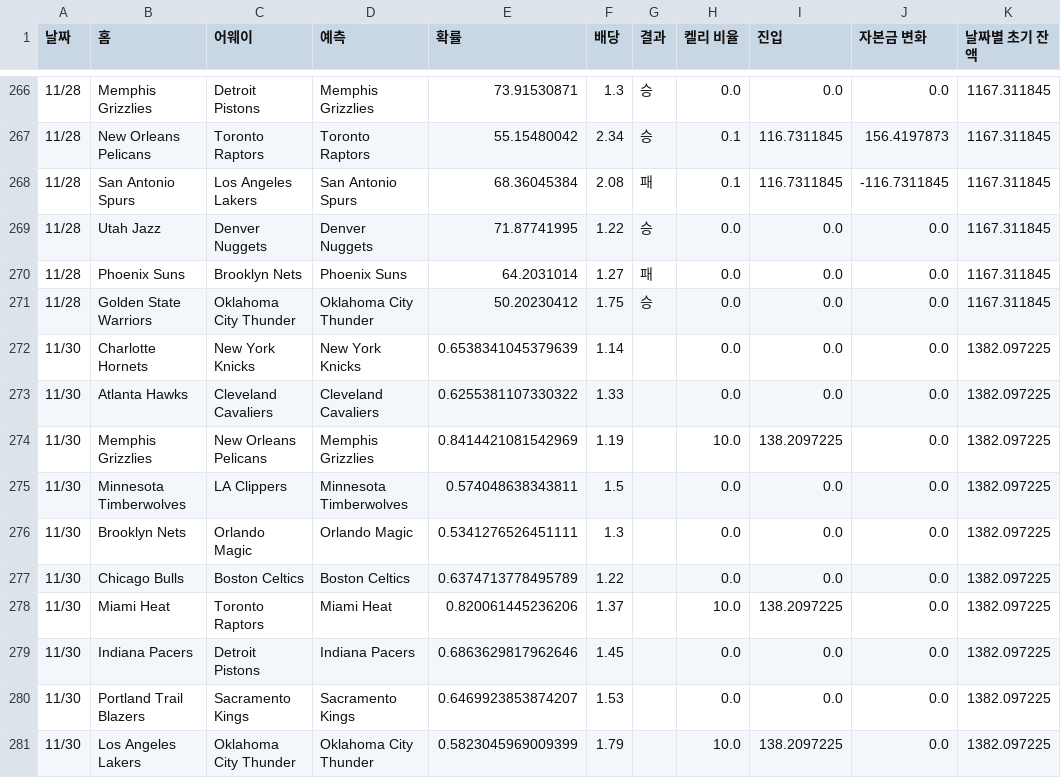
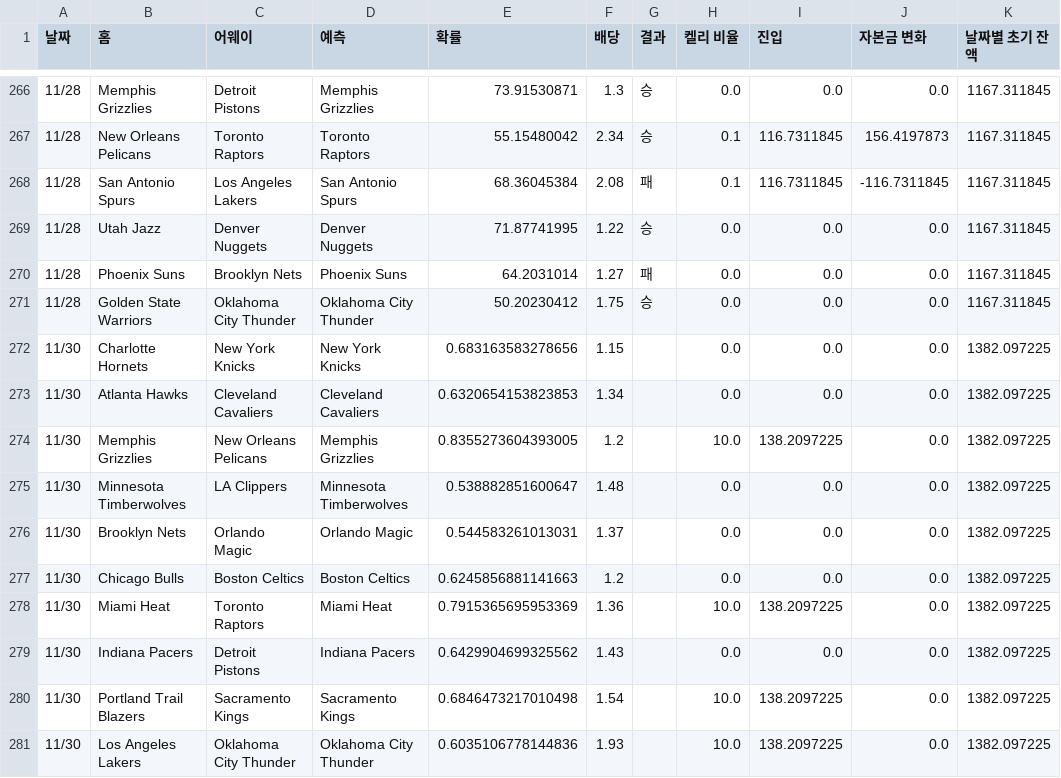
Before and after one commit to jammytone/NBA-Machine-Learning-Sports-Betting, a CSV file: NBA_승패_최종 - 승패.csv, drawn as a sheet; only a part is shown, gaps mark what is left out; the diff names each change by its address in the sheet, - before the commit and + after, or states it on an @@ line.

```diff
--- a/NBA_승패_최종 - 승패.csv
+++ b/NBA_승패_최종 - 승패.csv
-E272 (확률): 0.6538341045379639
+E272 (확률): 0.683163583278656
-F272 (배당): 1.14
+F272 (배당): 1.15
-E273 (확률): 0.6255381107330322
+E273 (확률): 0.6320654153823853
-F273 (배당): 1.33
+F273 (배당): 1.34
-E274 (확률): 0.8414421081542969
+E274 (확률): 0.8355273604393005
-F274 (배당): 1.19
+F274 (배당): 1.2
-E275 (확률): 0.574048638343811
+E275 (확률): 0.538882851600647
-F275 (배당): 1.5
+F275 (배당): 1.48
-E276 (확률): 0.5341276526451111
+E276 (확률): 0.544583261013031
-F276 (배당): 1.3
+F276 (배당): 1.37
-E277 (확률): 0.6374713778495789
+E277 (확률): 0.6245856881141663
-F277 (배당): 1.22
+F277 (배당): 1.2
-E278 (확률): 0.820061445236206
+E278 (확률): 0.7915365695953369
-F278 (배당): 1.37
+F278 (배당): 1.36
-E279 (확률): 0.6863629817962646
+E279 (확률): 0.6429904699325562
-F279 (배당): 1.45
+F279 (배당): 1.43
-E280 (확률): 0.6469923853874207
+E280 (확률): 0.6846473217010498
-F280 (배당): 1.53
+F280 (배당): 1.54
-H280 (켈리 비율): 0.0
+H280 (켈리 비율): 10.0
-I280 (진입): 0.0
+I280 (진입): 138.2097225
-E281 (확률): 0.5823045969009399
+E281 (확률): 0.6035106778144836
-F281 (배당): 1.79
+F281 (배당): 1.93
```
Also changed, not shown: 1 other file.
